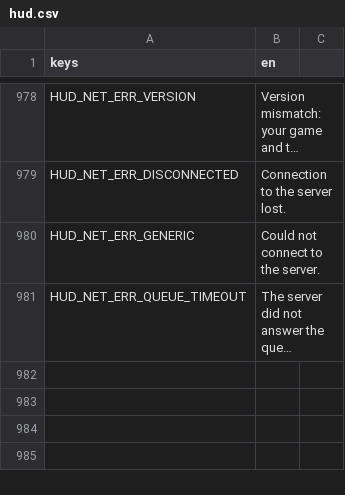
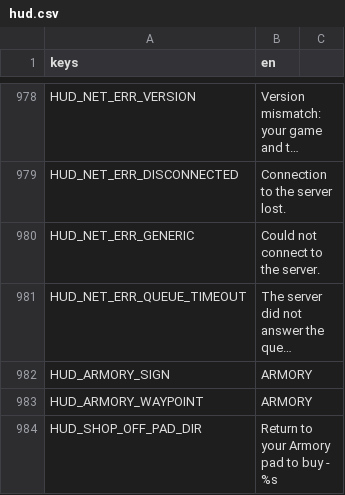
Before and after one commit to LetsManu/Cybergram, a CSV file: assets/localization/hud.csv, drawn as a sheet; only a part is shown, gaps mark what is left out; long unchanged cells end in …; the diff names each change by its address in the sheet, - before the commit and + after, or states it on an @@ line.

```diff
--- a/assets/localization/hud.csv
+++ b/assets/localization/hud.csv
+row 982: HUD_ARMORY_SIGN | ARMORY
+row 983: HUD_ARMORY_WAYPOINT | ARMORY
+row 984: HUD_SHOP_OFF_PAD_DIR | Return to your Armory pad to buy - %s
```
